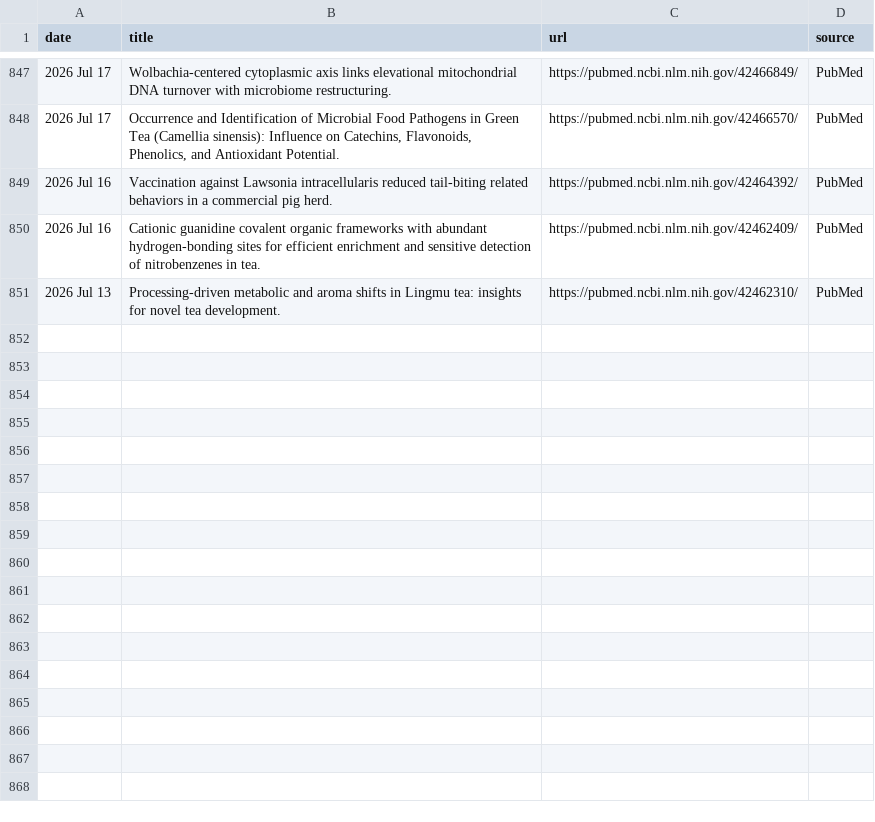
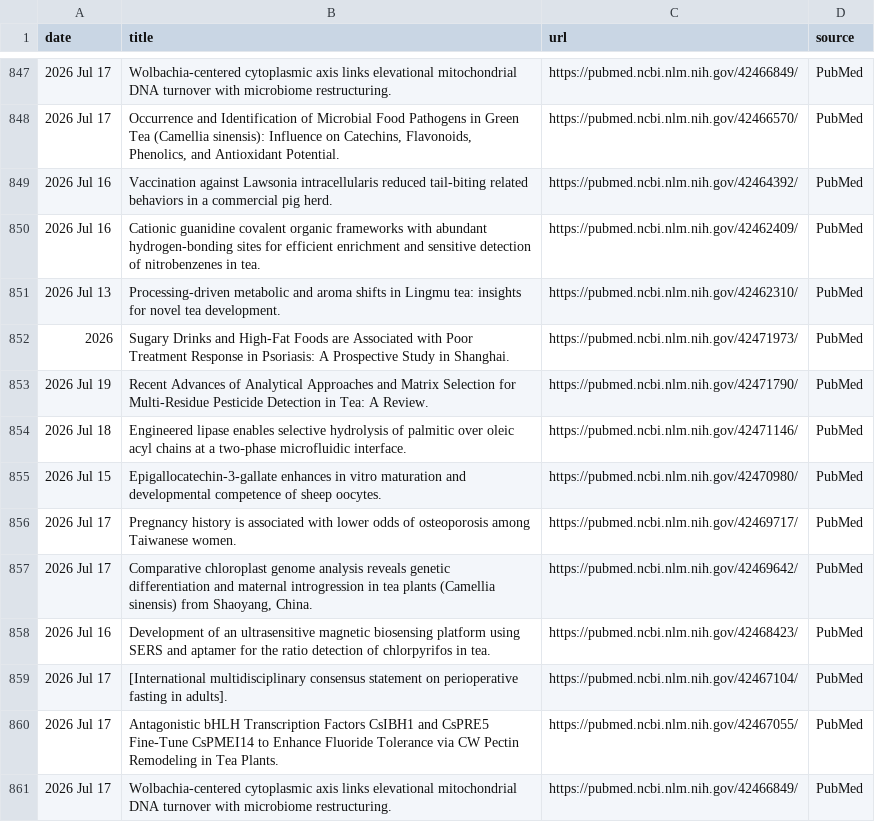
Before and after one commit to Coma4130/tea-scraper, a CSV file: tea_topics.csv, drawn as a sheet; only a part is shown, gaps mark what is left out.

```diff
--- a/tea_topics.csv
+++ b/tea_topics.csv
@@ -851 +851,11 @@
 2026 Jul 13,Processing-driven metabolic and aroma shifts in Lingmu tea: insights for novel tea development.,https://pubmed.ncbi.nlm.nih.gov/42462310/,PubMed
+2026,Sugary Drinks and High-Fat Foods are Associated with Poor Treatment Response in Psoriasis: A Prospective Study in Shanghai.,https://pubmed.ncbi.nlm.nih.gov/42471973/,PubMed
+2026 Jul 19,Recent Advances of Analytical Approaches and Matrix Selection for Multi-Residue Pesticide Detection in Tea: A Review.,https://pubmed.ncbi.nlm.nih.gov/42471790/,PubMed
+2026 Jul 18,Engineered lipase enables selective hydrolysis of palmitic over oleic acyl chains at a two‑phase microfluidic interface.,https://pubmed.ncbi.nlm.nih.gov/42471146/,PubMed
+2026 Jul 15,Epigallocatechin-3-gallate enhances in vitro maturation and developmental competence of sheep oocytes.,https://pubmed.ncbi.nlm.nih.gov/42470980/,PubMed
+2026 Jul 17,Pregnancy history is associated with lower odds of osteoporosis among Taiwanese women.,https://pubmed.ncbi.nlm.nih.gov/42469717/,PubMed
+2026 Jul 17,"Comparative chloroplast genome analysis reveals genetic differentiation and maternal introgression in tea plants (Camellia sinensis) from Shaoyang, China.",https://pubmed.ncbi.nlm.nih.gov/42469642/,PubMed
+2026 Jul 16,Development of an ultrasensitive magnetic biosensing platform using SERS and aptamer for the ratio detection of chlorpyrifos in tea.,https://pubmed.ncbi.nlm.nih.gov/42468423/,PubMed
+2026 Jul 17,[International multidisciplinary consensus statement on perioperative fasting in adults].,https://pubmed.ncbi.nlm.nih.gov/42467104/,PubMed
+2026 Jul 17,Antagonistic bHLH Transcription Factors CsIBH1 and CsPRE5 Fine-Tune CsPMEI14 to Enhance Fluoride Tolerance via CW Pectin Remodeling in Tea Plants.,https://pubmed.ncbi.nlm.nih.gov/42467055/,PubMed
+2026 Jul 17,Wolbachia-centered cytoplasmic axis links elevational mitochondrial DNA turnover with microbiome restructuring.,https://pubmed.ncbi.nlm.nih.gov/42466849/,PubMed
```
